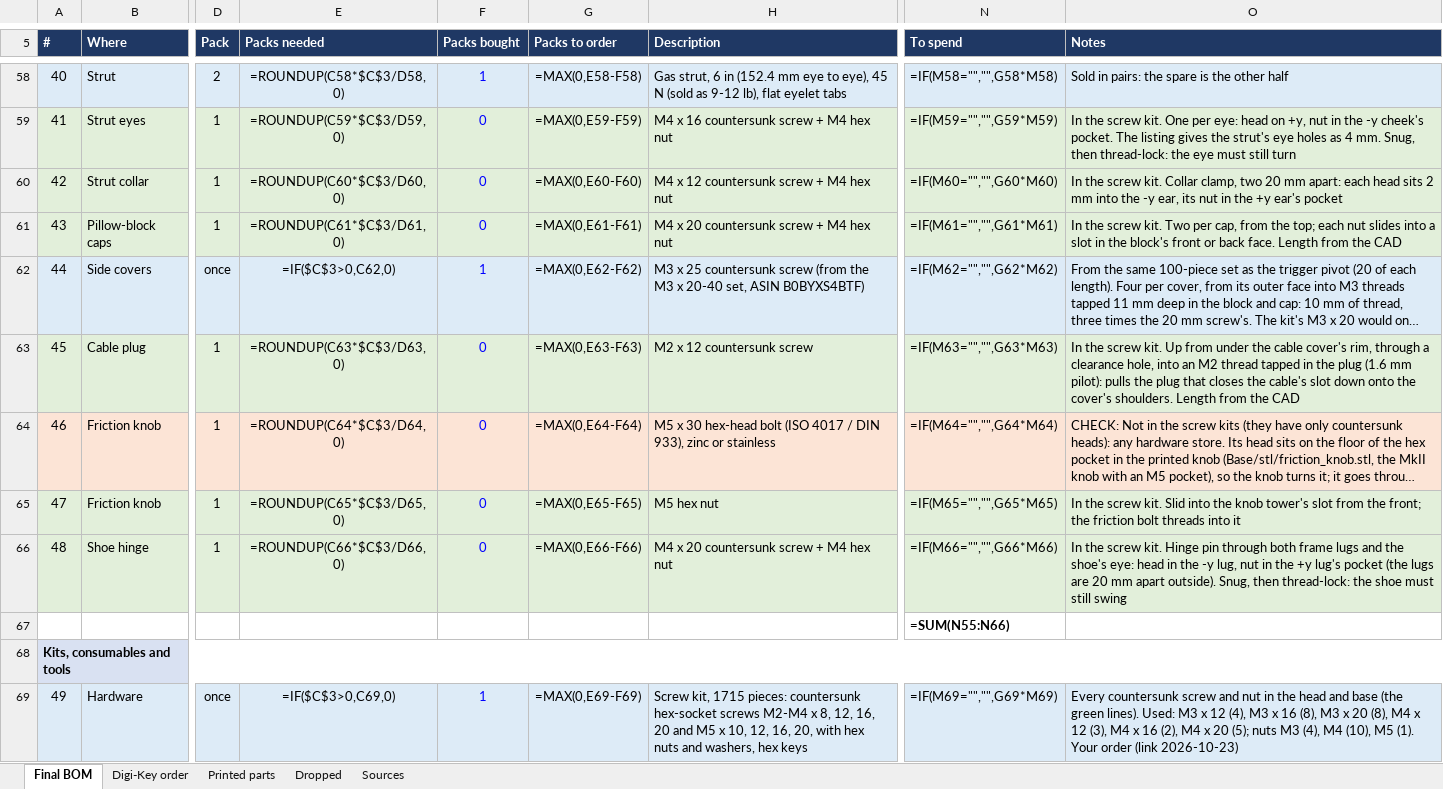
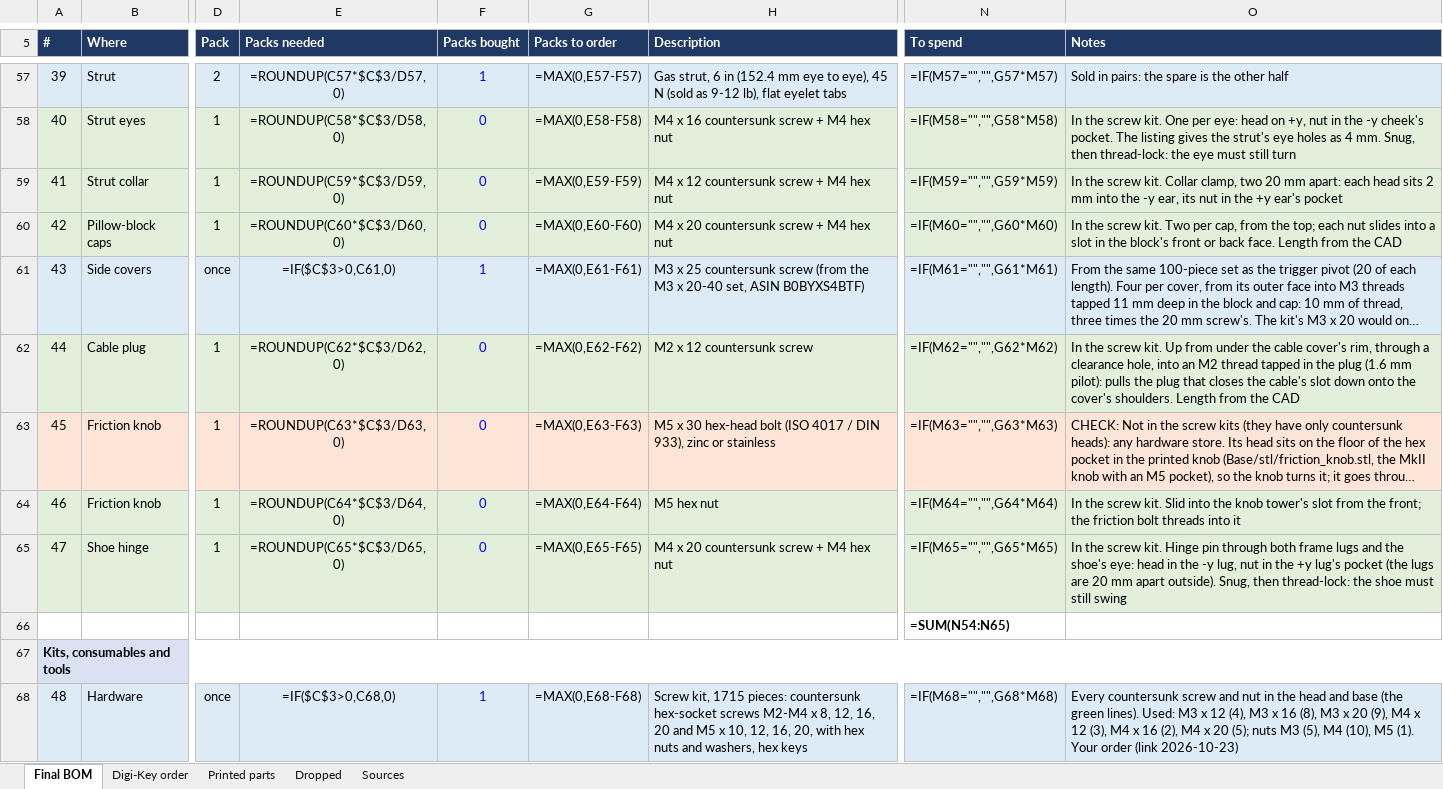
Before and after one commit to genbean/UH1-Collective, an Excel workbook: BOM/Heli_Collective_Final_BOM.xlsx, sheet Final BOM, drawn as a sheet; only a part is shown, gaps mark what is left out; long unchanged cells end in …; values as stored, in another font and other column widths than the file's, no borders; formulas without a stored value are shown as written; addresses are those after the commit; the diff covers the shown part only; the diff names each change by its address in the sheet, - before the commit and + after, or states it on an @@ line.

```diff
--- a/BOM/Heli_Collective_Final_BOM.xlsx (sheet Final BOM)
+++ b/BOM/Heli_Collective_Final_BOM.xlsx (sheet Final BOM)
@@ column A (#) renumbered between rows 47 and 73 @@
-E57 (Packs needed): =ROUNDUP(C58*$C$3/D58,0)
+E57 (Packs needed): =ROUNDUP(C57*$C$3/D57,0)
-G57 (Packs to order): =MAX(0,E58-F58)
+G57 (Packs to order): =MAX(0,E57-F57)
-N57 (To spend): =IF(M58="","",G58*M58)
+N57 (To spend): =IF(M57="","",G57*M57)
-E58 (Packs needed): =ROUNDUP(C59*$C$3/D59,0)
+E58 (Packs needed): =ROUNDUP(C58*$C$3/D58,0)
-G58 (Packs to order): =MAX(0,E59-F59)
+G58 (Packs to order): =MAX(0,E58-F58)
-N58 (To spend): =IF(M59="","",G59*M59)
+N58 (To spend): =IF(M58="","",G58*M58)
-E59 (Packs needed): =ROUNDUP(C60*$C$3/D60,0)
+E59 (Packs needed): =ROUNDUP(C59*$C$3/D59,0)
-G59 (Packs to order): =MAX(0,E60-F60)
+G59 (Packs to order): =MAX(0,E59-F59)
-N59 (To spend): =IF(M60="","",G60*M60)
+N59 (To spend): =IF(M59="","",G59*M59)
-E60 (Packs needed): =ROUNDUP(C61*$C$3/D61,0)
+E60 (Packs needed): =ROUNDUP(C60*$C$3/D60,0)
-G60 (Packs to order): =MAX(0,E61-F61)
+G60 (Packs to order): =MAX(0,E60-F60)
-N60 (To spend): =IF(M61="","",G61*M61)
+N60 (To spend): =IF(M60="","",G60*M60)
-E61 (Packs needed): =IF($C$3>0,C62,0)
+E61 (Packs needed): =IF($C$3>0,C61,0)
-G61 (Packs to order): =MAX(0,E62-F62)
+G61 (Packs to order): =MAX(0,E61-F61)
-N61 (To spend): =IF(M62="","",G62*M62)
+N61 (To spend): =IF(M61="","",G61*M61)
-E62 (Packs needed): =ROUNDUP(C63*$C$3/D63,0)
+E62 (Packs needed): =ROUNDUP(C62*$C$3/D62,0)
-G62 (Packs to order): =MAX(0,E63-F63)
+G62 (Packs to order): =MAX(0,E62-F62)
-N62 (To spend): =IF(M63="","",G63*M63)
+N62 (To spend): =IF(M62="","",G62*M62)
-E63 (Packs needed): =ROUNDUP(C64*$C$3/D64,0)
+E63 (Packs needed): =ROUNDUP(C63*$C$3/D63,0)
-G63 (Packs to order): =MAX(0,E64-F64)
+G63 (Packs to order): =MAX(0,E63-F63)
-N63 (To spend): =IF(M64="","",G64*M64)
+N63 (To spend): =IF(M63="","",G63*M63)
-E64 (Packs needed): =ROUNDUP(C65*$C$3/D65,0)
+E64 (Packs needed): =ROUNDUP(C64*$C$3/D64,0)
-G64 (Packs to order): =MAX(0,E65-F65)
+G64 (Packs to order): =MAX(0,E64-F64)
-N64 (To spend): =IF(M65="","",G65*M65)
+N64 (To spend): =IF(M64="","",G64*M64)
-E65 (Packs needed): =ROUNDUP(C66*$C$3/D66,0)
+E65 (Packs needed): =ROUNDUP(C65*$C$3/D65,0)
-G65 (Packs to order): =MAX(0,E66-F66)
+G65 (Packs to order): =MAX(0,E65-F65)
-N65 (To spend): =IF(M66="","",G66*M66)
+N65 (To spend): =IF(M65="","",G65*M65)
-N66 (To spend): =SUM(N55:N66)
+N66 (To spend): =SUM(N54:N65)
-E68 (Packs needed): =IF($C$3>0,C69,0)
+E68 (Packs needed): =IF($C$3>0,C68,0)
-G68 (Packs to order): =MAX(0,E69-F69)
+G68 (Packs to order): =MAX(0,E68-F68)
-N68 (To spend): =IF(M69="","",G69*M69)
+N68 (To spend): =IF(M68="","",G68*M68)
-O68 (Notes): …x 20 (8), M4 x 12 (3), M4 x 16 (2), M4 x 20 (5); nuts M3 (4), M4 (10),…
+O68 (Notes): …x 20 (9), M4 x 12 (3), M4 x 16 (2), M4 x 20 (5); nuts M3 (5), M4 (10),…
```
Also changed, not shown: 1 removed row and 48 edited cells elsewhere in this sheet, sheet Digi-Key order, 16 other files.
